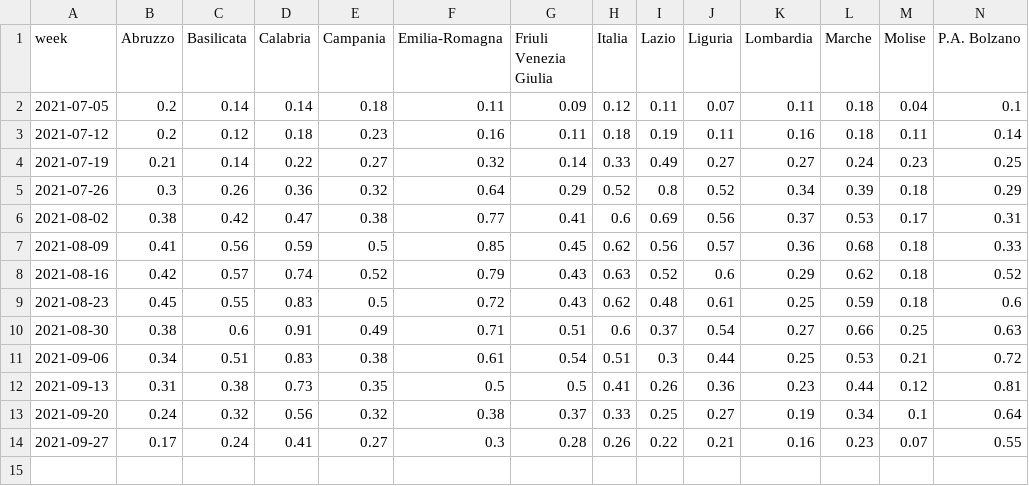
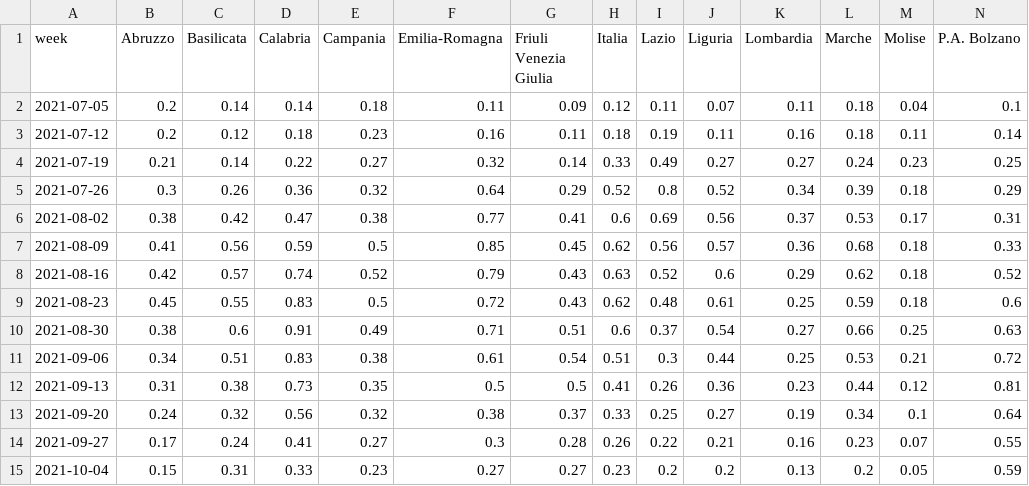
Before and after one commit to Data-Network-Lab/indicatore_zona_gialla, a CSV file: data/graph-data/variazione_settimanale.csv, drawn as a sheet; only a part is shown; rows hold the shown columns only; the diff names each change by its address in the sheet, - before the commit and + after, or states it on an @@ line.

```diff
--- a/data/graph-data/variazione_settimanale.csv
+++ b/data/graph-data/variazione_settimanale.csv
+row 15: 2021-10-04 | 0.15 | 0.31 | 0.33 | 0.23 | 0.27 | 0.27 | 0.23 | 0.2 | 0.2 | 0.13 | 0.2 | 0.05 | 0.59
```
Also changed, not shown: data/graph-data/scatterplot.csv, data/graph-data/tabella_semplice.csv, 2 other files.
